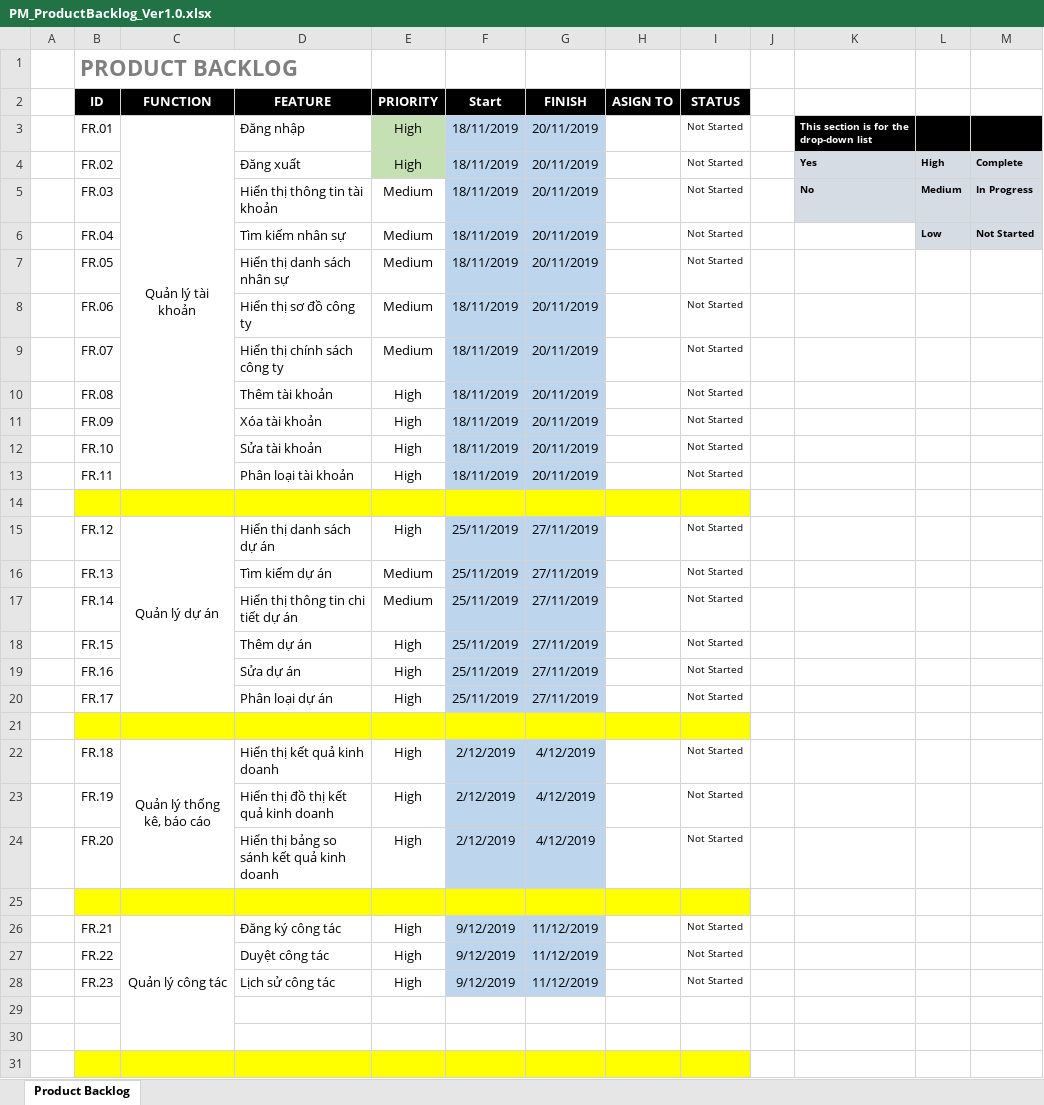
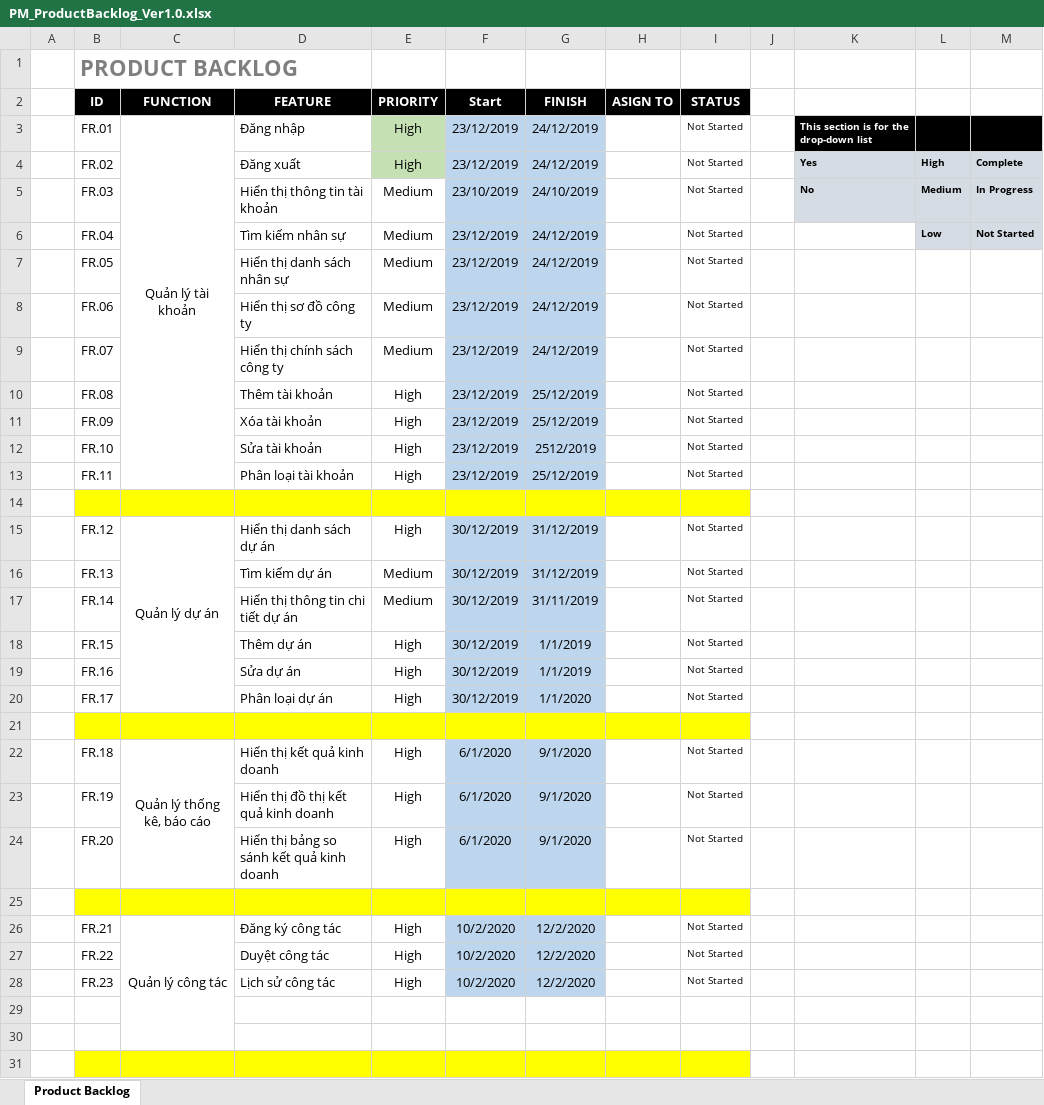
Before and after one commit to DamianHuynh/Capstone-Project, an Excel workbook: Improgress/2. Artifact and Deliverable/Requirement/ProductBacklog/PM_ProductBacklog_Ver1.0.xlsx, sheet Product Backlog, drawn as a sheet; only a part is shown; values as stored, in another font and other column widths than the file's, no borders; conditional formats not drawn; the diff covers the shown part only; the diff names each change by its address in the sheet, - before the commit and + after, or states it on an @@ line.

Commit message:
Update PM_ProductBacklog_Ver1.0.xlsx

```diff
--- a/Improgress/2. Artifact and Deliverable/Requirement/ProductBacklog/PM_ProductBacklog_Ver1.0.xlsx (sheet Product Backlog)
+++ b/Improgress/2. Artifact and Deliverable/Requirement/ProductBacklog/PM_ProductBacklog_Ver1.0.xlsx (sheet Product Backlog)
-F3:F4 (Start): 18/11/2019
+F3:F4 (Start): 23/12/2019
-G3:G4 (FINISH): 20/11/2019
+G3:G4 (FINISH): 24/12/2019
-F5 (Start): 18/11/2019
+F5 (Start): 23/10/2019
-G5 (FINISH): 20/11/2019
+G5 (FINISH): 24/10/2019
-F6:F13 (Start): 18/11/2019
+F6:F13 (Start): 23/12/2019
-G6:G9 (FINISH): 20/11/2019
+G6:G9 (FINISH): 24/12/2019
-G10:G11 (FINISH): 20/11/2019
+G10:G11 (FINISH): 25/12/2019
-G12 (FINISH): 20/11/2019
+G12 (FINISH): 2512/2019
-G13 (FINISH): 20/11/2019
+G13 (FINISH): 25/12/2019
-F15:F20 (Start): 25/11/2019
+F15:F20 (Start): 30/12/2019
-G15:G16 (FINISH): 27/11/2019
+G15:G16 (FINISH): 31/12/2019
-G17 (FINISH): 27/11/2019
+G17 (FINISH): 31/11/2019
-G18:G19 (FINISH): 27/11/2019
+G18:G19 (FINISH): 1/1/2019
-G20 (FINISH): 27/11/2019
+G20 (FINISH): 1/1/2020
-F22:F24 (Start): 2/12/2019
+F22:F24 (Start): 6/1/2020
-G22:G24 (FINISH): 4/12/2019
+G22:G24 (FINISH): 9/1/2020
-F26:F28 (Start): 9/12/2019
+F26:F28 (Start): 10/2/2020
-G26:G28 (FINISH): 11/12/2019
+G26:G28 (FINISH): 12/2/2020
```
Also changed, not shown: 8 edited cells elsewhere in this sheet.
